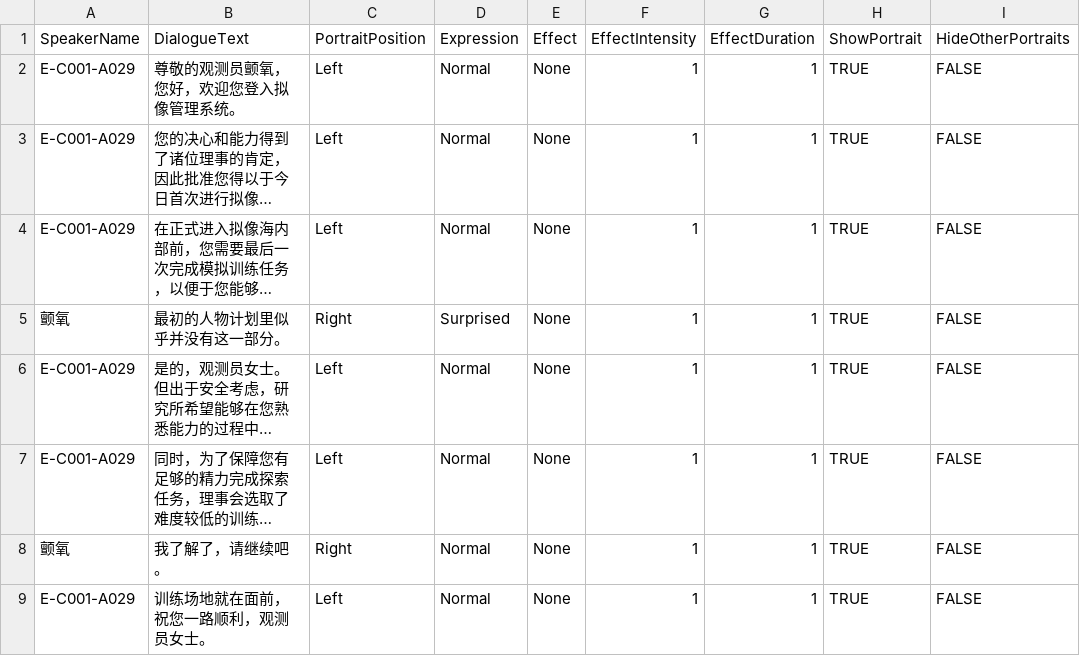
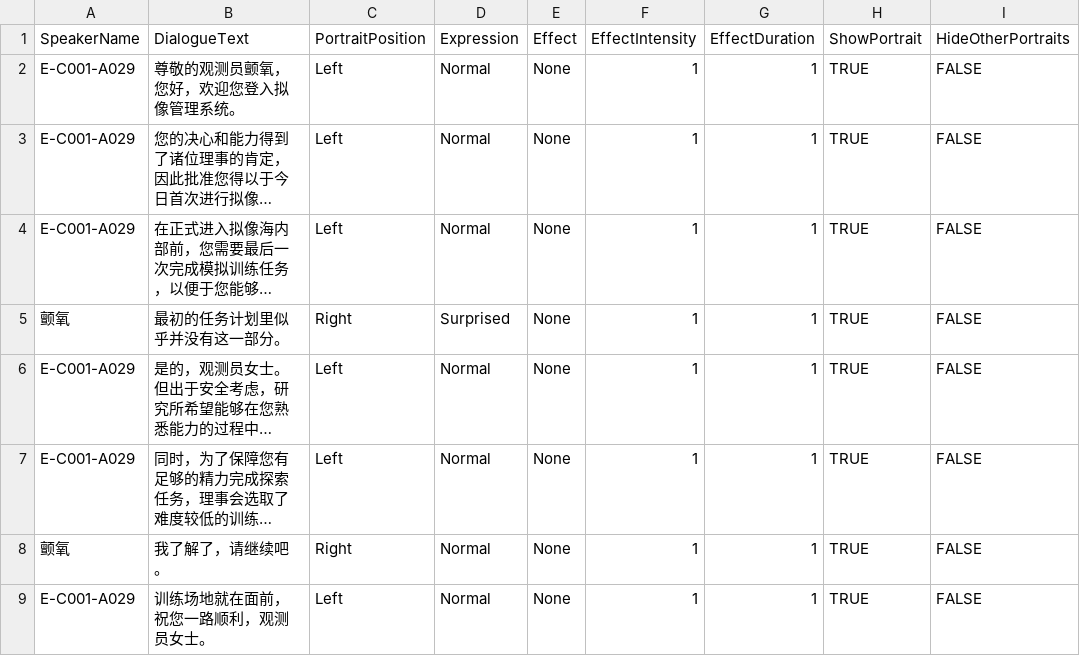
Before and after one commit to Neilander/Neuron-Sea, a CSV file: Assets/Resources/StoryData/CSV/Dialogue/剧情1.csv, drawn as a sheet; only a part is shown; long unchanged cells end in …; the diff names each change by its address in the sheet, - before the commit and + after, or states it on an @@ line.

```diff
--- a/Assets/Resources/StoryData/CSV/Dialogue/剧情1.csv
+++ b/Assets/Resources/StoryData/CSV/Dialogue/剧情1.csv
-B5 (DialogueText): 最初的人物计划里似乎并没有这一部分。
+B5 (DialogueText): 最初的任务计划里似乎并没有这一部分。
```
Also changed, not shown: 7 other files.
